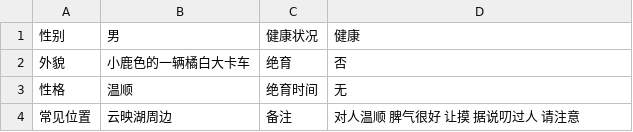
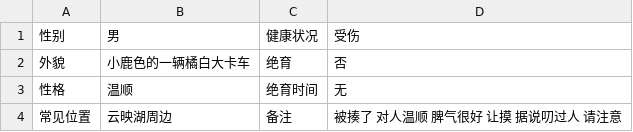
Before and after one commit to dunxuan/SDYU-animal-DB.github.io, a CSV file: content/animals/003/table.csv, drawn as a sheet.

Commit message:
modified:   content/animals/003/table.csv

```diff
--- a/content/animals/003/table.csv
+++ b/content/animals/003/table.csv
@@ -1,4 +1,4 @@
-性别,男,健康状况,健康
+性别,男,健康状况,受伤
 外貌,小鹿色的一辆橘白大卡车,绝育,否
 性格,温顺,绝育时间,无
-常见位置,云映湖周边,备注,对人温顺 脾气很好 让摸 据说叨过人 请注意
+常见位置,云映湖周边,备注,被揍了 对人温顺 脾气很好 让摸 据说叨过人 请注意
```
